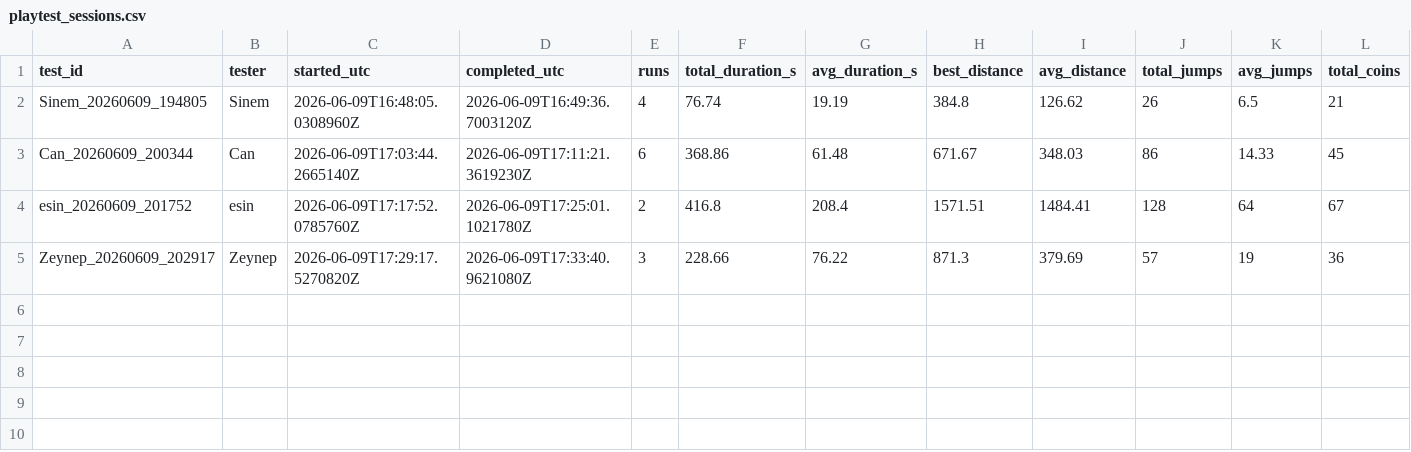
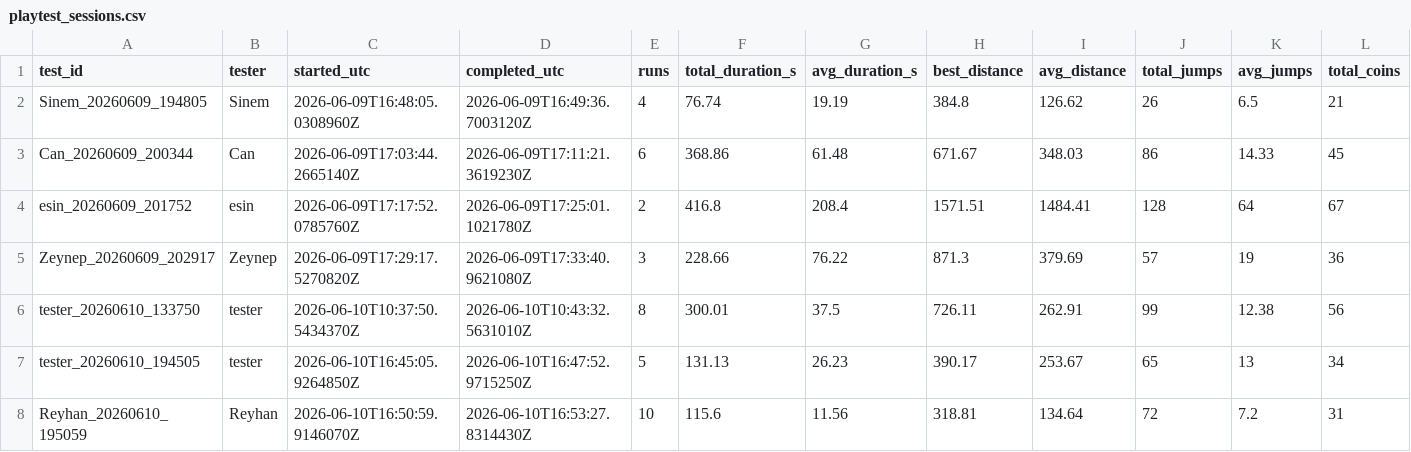
Before and after one commit to sinemdonmez/RedRunnerMMI508, a CSV file: Analytics/playtest_sessions.csv, drawn as a sheet; only a part is shown; rows hold the shown columns only; the diff names each change by its address in the sheet, - before the commit and + after, or states it on an @@ line.

Commit message:
playtest sessions

```diff
--- a/Analytics/playtest_sessions.csv
+++ b/Analytics/playtest_sessions.csv
+row 6: tester_20260610_133750 | tester | 2026-06-10T10:37:50.5434370Z | 2026-06-10T10:43:32.5631010Z | 8 | 300.01 | 37.5 | 726.11 | 262.91 | 99 | 12.38 | 56
+row 7: tester_20260610_194505 | tester | 2026-06-10T16:45:05.9264850Z | 2026-06-10T16:47:52.9715250Z | 5 | 131.13 | 26.23 | 390.17 | 253.67 | 65 | 13 | 34
+row 8: Reyhan_20260610_195059 | Reyhan | 2026-06-10T16:50:59.9146070Z | 2026-06-10T16:53:27.8314430Z | 10 | 115.6 | 11.56 | 318.81 | 134.64 | 72 | 7.2 | 31
```
